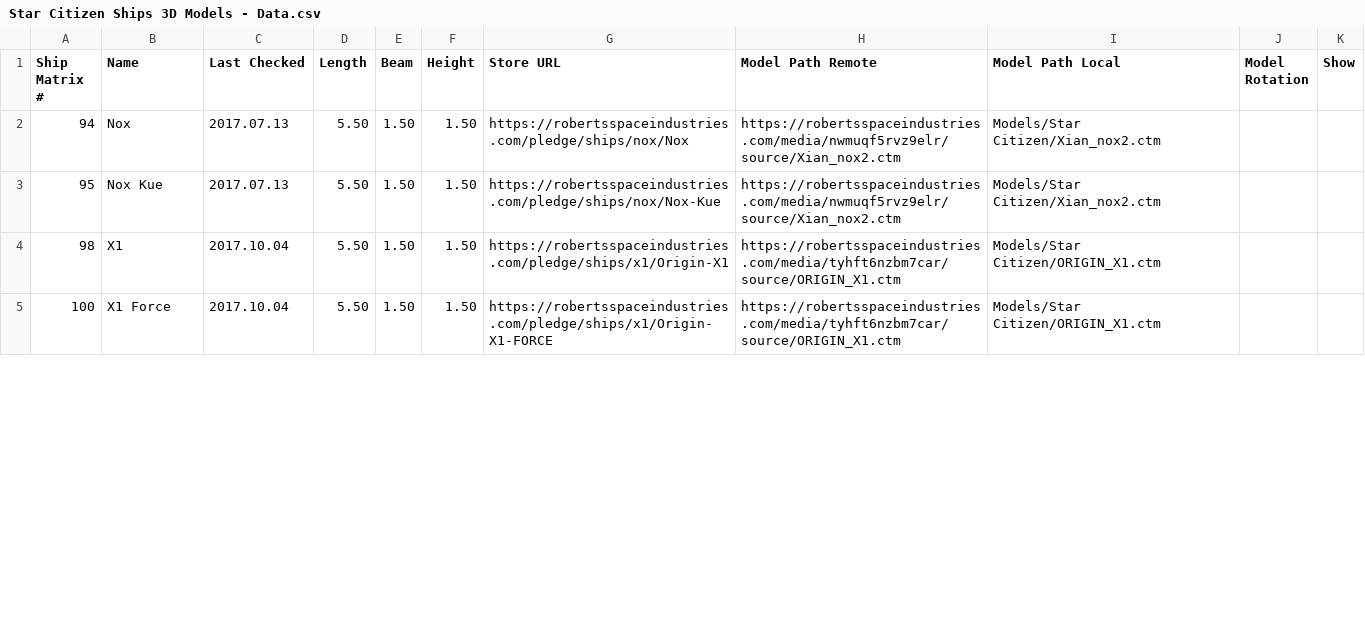
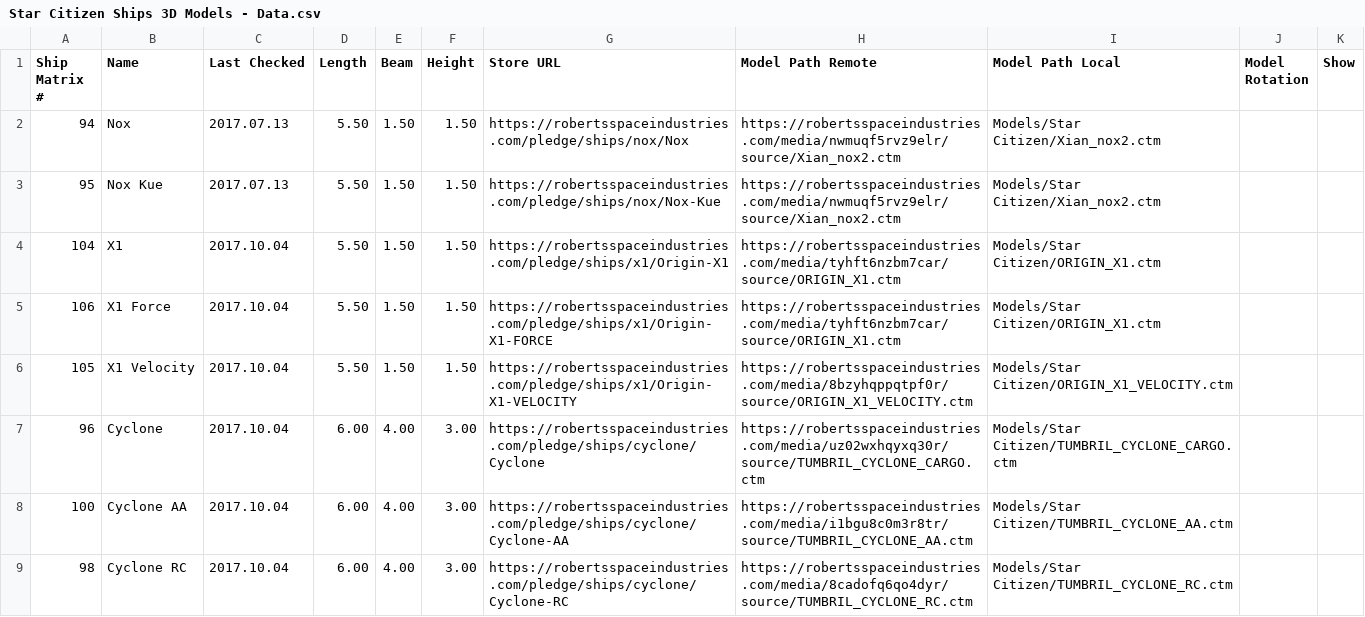
Before and after one commit to swooby/fleet-viewer, a CSV file: Unity/Assets/Resources/Star Citizen Ships 3D Models - Data.csv, drawn as a sheet; only a part is shown; the diff covers the shown part only.

Commit message:
Adding Cyclone, Ursa, and X1 Velocity

```diff
--- a/Unity/Assets/Resources/Star Citizen Ships 3D Models - Data.csv
+++ b/Unity/Assets/Resources/Star Citizen Ships 3D Models - Data.csv
@@ -3,3 +3,7 @@ Ship Matrix #,Name,Last Checked,Length,Beam,Height,Store URL,Model Path Remote,M
 95,Nox Kue,2017.07.13,5.50,1.50,1.50,https://robertsspaceindustries.com/pledge/ships/nox/Nox-Kue,https://robertsspaceindustries.com/media/nwmuqf5rvz9elr/source/Xian_nox2.ctm,Models/Star Citizen/Xian_nox2.ctm,,
-98,X1,2017.10.04,5.50,1.50,1.50,https://robertsspaceindustries.com/pledge/ships/x1/Origin-X1,https://robertsspaceindustries.com/media/tyhft6nzbm7car/source/ORIGIN_X1.ctm,Models/Star Citizen/ORIGIN_X1.ctm,,
-100,X1 Force,2017.10.04,5.50,1.50,1.50,https://robertsspaceindustries.com/pledge/ships/x1/Origin-X1-FORCE,https://robertsspaceindustries.com/media/tyhft6nzbm7car/source/ORIGIN_X1.ctm,Models/Star Citizen/ORIGIN_X1.ctm,,
+104,X1,2017.10.04,5.50,1.50,1.50,https://robertsspaceindustries.com/pledge/ships/x1/Origin-X1,https://robertsspaceindustries.com/media/tyhft6nzbm7car/source/ORIGIN_X1.ctm,Models/Star Citizen/ORIGIN_X1.ctm,,
+106,X1 Force,2017.10.04,5.50,1.50,1.50,https://robertsspaceindustries.com/pledge/ships/x1/Origin-X1-FORCE,https://robertsspaceindustries.com/media/tyhft6nzbm7car/source/ORIGIN_X1.ctm,Models/Star Citizen/ORIGIN_X1.ctm,,
+105,X1 Velocity,2017.10.04,5.50,1.50,1.50,https://robertsspaceindustries.com/pledge/ships/x1/Origin-X1-VELOCITY,https://robertsspaceindustries.com/media/8bzyhqppqtpf0r/source/ORIGIN_X1_VELOCITY.ctm,Models/Star Citizen/ORIGIN_X1_VELOCITY.ctm,,
+96,Cyclone,2017.10.04,6.00,4.00,3.00,https://robertsspaceindustries.com/pledge/ships/cyclone/Cyclone,https://robertsspaceindustries.com/media/uz02wxhqyxq30r/source/TUMBRIL_CYCLONE_CARGO.ctm,Models/Star Citizen/TUMBRIL_CYCLONE_CARGO.ctm,,
+100,Cyclone AA,2017.10.04,6.00,4.00,3.00,https://robertsspaceindustries.com/pledge/ships/cyclone/Cyclone-AA,https://robertsspaceindustries.com/media/i1bgu8c0m3r8tr/source/TUMBRIL_CYCLONE_AA.ctm,Models/Star Citizen/TUMBRIL_CYCLONE_AA.ctm,,
+98,Cyclone RC,2017.10.04,6.00,4.00,3.00,https://robertsspaceindustries.com/pledge/ships/cyclone/Cyclone-RC,https://robertsspaceindustries.com/media/8cadofq6qo4dyr/source/TUMBRIL_CYCLONE_RC.ctm,Models/Star Citizen/TUMBRIL_CYCLONE_RC.ctm,,
```
Also changed, not shown: 2 added rows and 9 edited cells elsewhere in this file, 16 other files.
